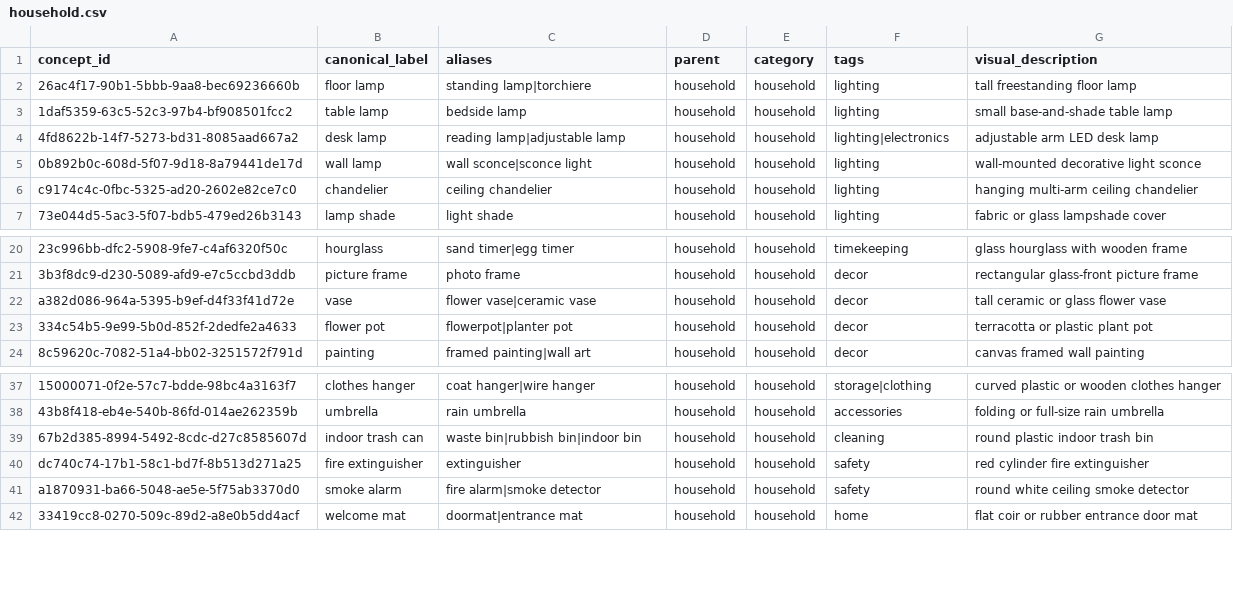
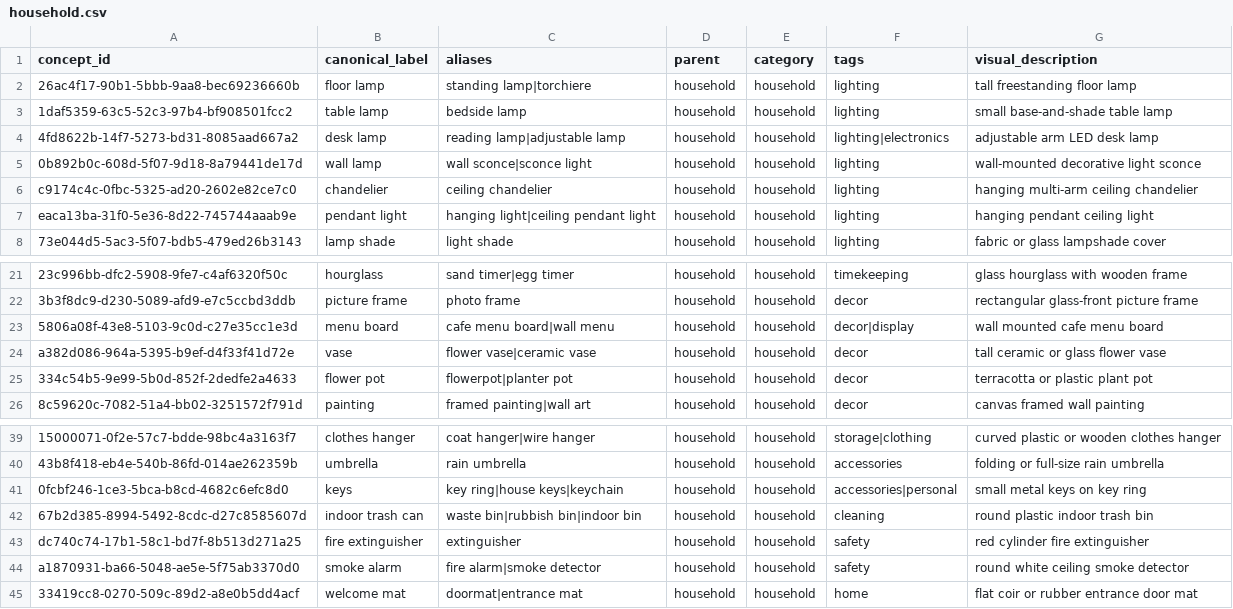
Before and after one commit to Blamer63/W19-back-end, a CSV file: ml-services/vision-service/taxonomy/household.csv, drawn as a sheet; only a part is shown, gaps mark what is left out; the diff names each change by its address in the sheet, - before the commit and + after, or states it on an @@ line.

```diff
--- a/ml-services/vision-service/taxonomy/household.csv
+++ b/ml-services/vision-service/taxonomy/household.csv
+row 7: eaca13ba-31f0-5e36-8d22-745744aaab9e | pendant light | hanging light|ceiling pendant light | household | household | lighting | hanging pendant ceiling light
+row 23: 5806a08f-43e8-5103-9c0d-c27e35cc1e3d | menu board | cafe menu board|wall menu | household | household | decor|display | wall mounted cafe menu board
+row 41: 0fcbf246-1ce3-5bca-b8cd-4682c6efc8d0 | keys | key ring|house keys|keychain | household | household | accessories|personal | small metal keys on key ring
```
Also changed, not shown: ml-services/vision-service/taxonomy/electronics.csv, ml-services/vision-service/taxonomy/furniture.csv, 22 other files.
